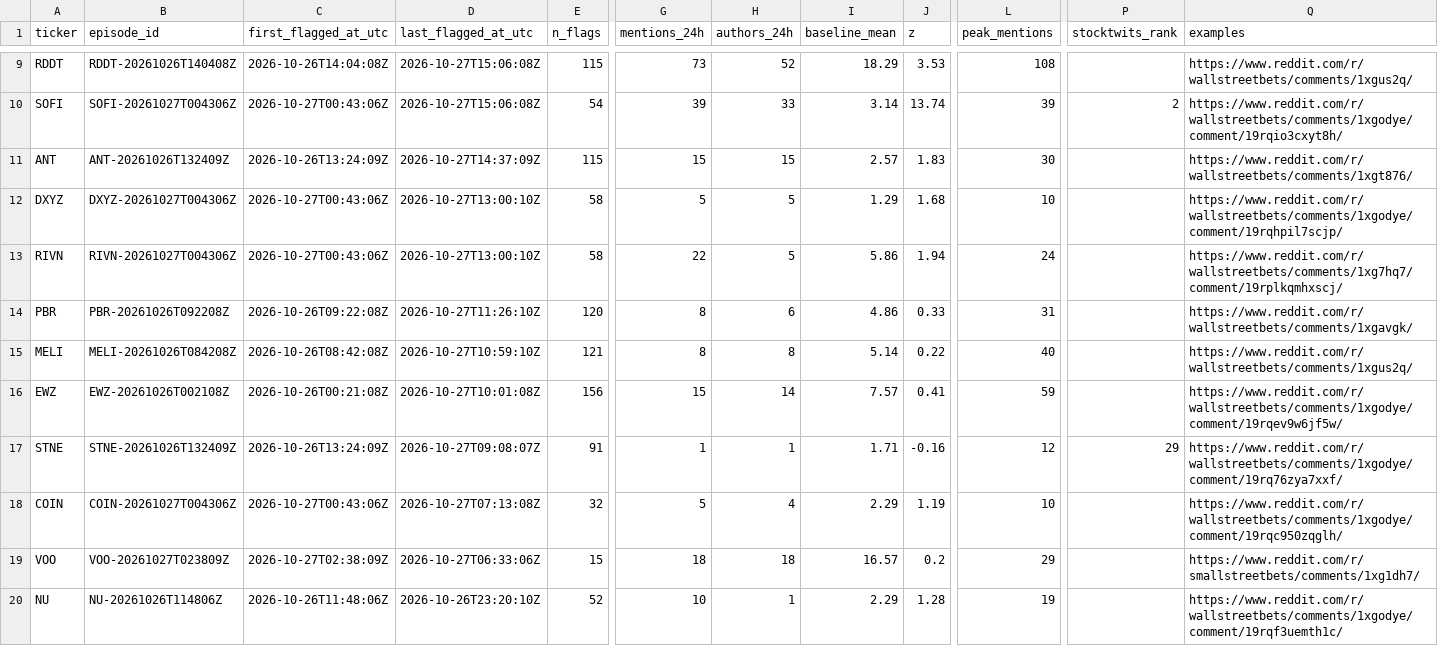
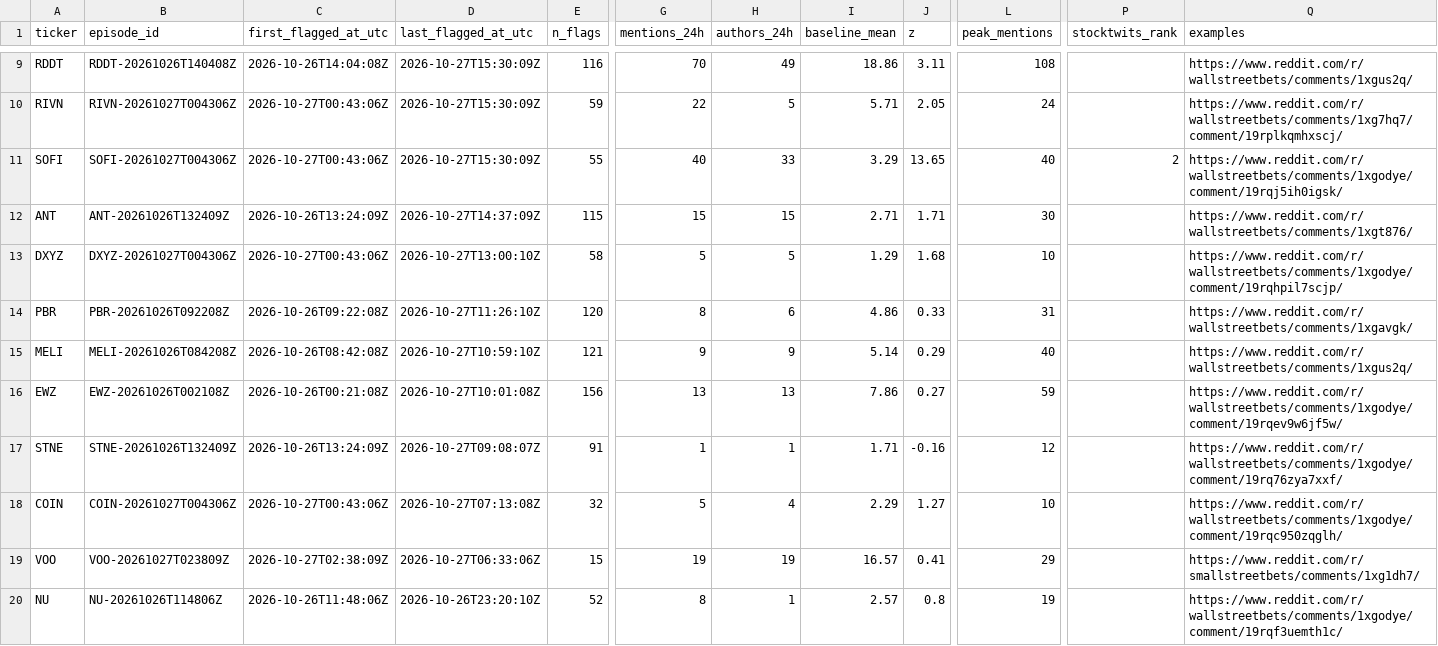
Before and after one commit to ShouvikRaj/pump-dump-detector, a CSV file: candidates/active.csv, drawn as a sheet; only a part is shown, gaps mark what is left out; removed rows and columns are numbered as before the commit, all else as after; rows hold the shown columns only; the diff covers the shown part only; the diff names each change by its address in the sheet, - before the commit and + after, or states it on an @@ line.

```diff
--- a/candidates/active.csv
+++ b/candidates/active.csv
-D9 (last_flagged_at_utc): 2026-10-27T15:06:08Z
+D9 (last_flagged_at_utc): 2026-10-27T15:30:09Z
-E9 (n_flags): 115
+E9 (n_flags): 116
-G9 (mentions_24h): 73
+G9 (mentions_24h): 70
-H9 (authors_24h): 52
+H9 (authors_24h): 49
-I9 (baseline_mean): 18.29
+I9 (baseline_mean): 18.86
-J9 (z): 3.53
+J9 (z): 3.11
+row 10: RIVN | RIVN-20261027T004306Z | 2026-10-27T00:43:06Z | 2026-10-27T15:30:09Z | 59 | 22 | 5 | 5.71 | 2.05 | 24 |  | https://www.reddit.com/r/wallstreetbets/comments/1xg7hq7/comment/19rplkqmhxscj/
-D11 (last_flagged_at_utc): 2026-10-27T15:06:08Z
+D11 (last_flagged_at_utc): 2026-10-27T15:30:09Z
-E11 (n_flags): 54
+E11 (n_flags): 55
-G11 (mentions_24h): 39
+G11 (mentions_24h): 40
-I11 (baseline_mean): 3.14
+I11 (baseline_mean): 3.29
-J11 (z): 13.74
+J11 (z): 13.65
-L11 (peak_mentions): 39
+L11 (peak_mentions): 40
-Q11 (examples): https://www.reddit.com/r/wallstreetbets/comments/1xgodye/comment/19rqio3cxyt8h/
+Q11 (examples): https://www.reddit.com/r/wallstreetbets/comments/1xgodye/comment/19rqj5ih0igsk/
-I12 (baseline_mean): 2.57
+I12 (baseline_mean): 2.71
-J12 (z): 1.83
+J12 (z): 1.71
-row 13: RIVN | RIVN-20261027T004306Z | 2026-10-27T00:43:06Z | 2026-10-27T13:00:10Z | 58 | 22 | 5 | 5.86 | 1.94 | 24 |  | https://www.reddit.com/r/wallstreetbets/comments/1xg7hq7/comment/19rplkqmhxscj/
-G15 (mentions_24h): 8
+G15 (mentions_24h): 9
-H15 (authors_24h): 8
+H15 (authors_24h): 9
-J15 (z): 0.22
+J15 (z): 0.29
-G16 (mentions_24h): 15
+G16 (mentions_24h): 13
-H16 (authors_24h): 14
+H16 (authors_24h): 13
-I16 (baseline_mean): 7.57
+I16 (baseline_mean): 7.86
-J16 (z): 0.41
+J16 (z): 0.27
-P17 (stocktwits_rank): 29
+P17 (stocktwits_rank): (empty)
-J18 (z): 1.19
+J18 (z): 1.27
-G19 (mentions_24h): 18
+G19 (mentions_24h): 19
-H19 (authors_24h): 18
+H19 (authors_24h): 19
-J19 (z): 0.2
+J19 (z): 0.41
-G20 (mentions_24h): 10
+G20 (mentions_24h): 8
-I20 (baseline_mean): 2.29
+I20 (baseline_mean): 2.57
-J20 (z): 1.28
+J20 (z): 0.8
```
Also changed, not shown: 34 edited cells elsewhere in this file, 5 other files.
